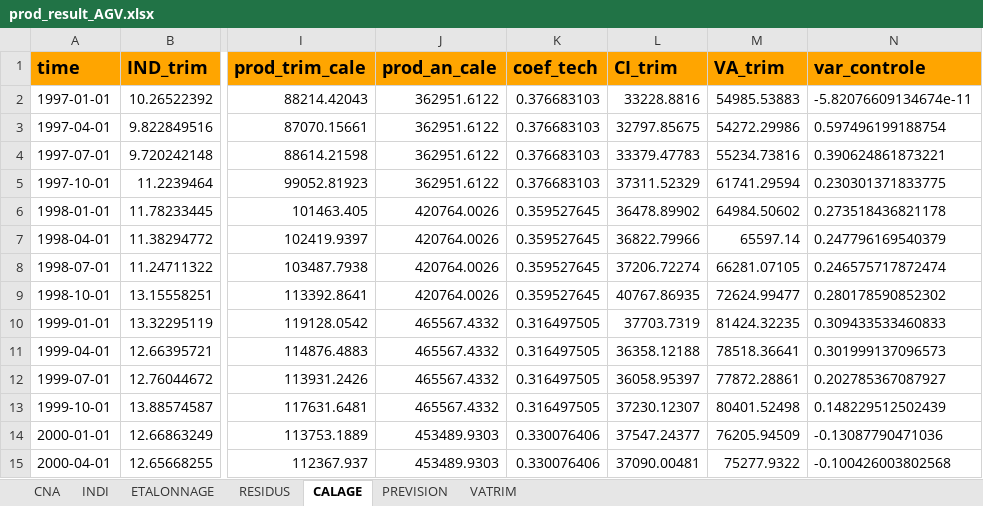
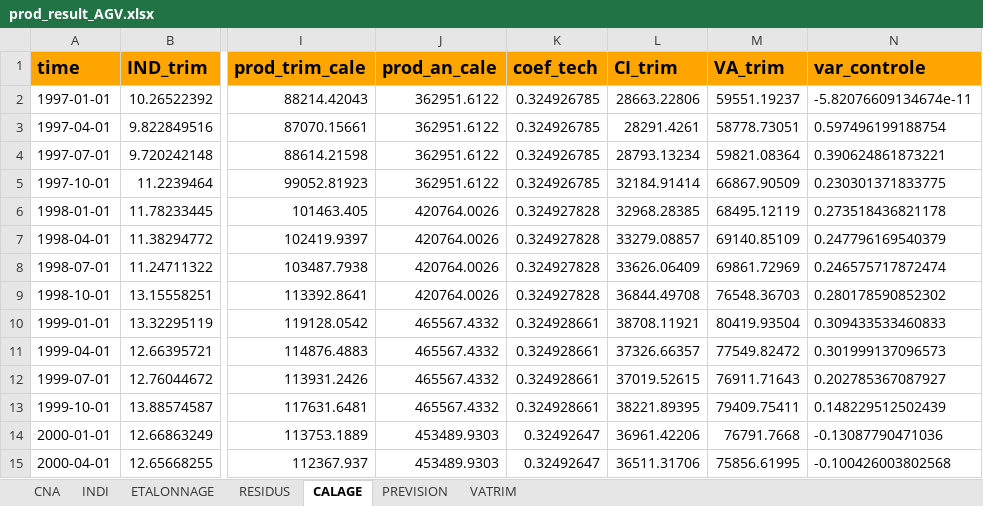
Before and after one commit to luckymaxtser/Compte_trim, an Excel workbook: prod_result_AGV.xlsx, sheet CALAGE, drawn as a sheet; only a part is shown, gaps mark what is left out; values as stored, in another font and other column widths than the file's, no borders; the diff covers the shown part only; the diff names each change by its address in the sheet, - before the commit and + after, or states it on an @@ line.

```diff
--- a/prod_result_AGV.xlsx (sheet CALAGE)
+++ b/prod_result_AGV.xlsx (sheet CALAGE)
-K2:K5 (coef_tech): 0.376683103
+K2:K5 (coef_tech): 0.324926785
-L2 (CI_trim): 33228.8816
+L2 (CI_trim): 28663.22806
-M2 (VA_trim): 54985.53883
+M2 (VA_trim): 59551.19237
-L3 (CI_trim): 32797.85675
+L3 (CI_trim): 28291.4261
-M3 (VA_trim): 54272.29986
+M3 (VA_trim): 58778.73051
-L4 (CI_trim): 33379.47783
+L4 (CI_trim): 28793.13234
-M4 (VA_trim): 55234.73816
+M4 (VA_trim): 59821.08364
-L5 (CI_trim): 37311.52329
+L5 (CI_trim): 32184.91414
-M5 (VA_trim): 61741.29594
+M5 (VA_trim): 66867.90509
-K6:K9 (coef_tech): 0.359527645
+K6:K9 (coef_tech): 0.324927828
-L6 (CI_trim): 36478.89902
+L6 (CI_trim): 32968.28385
-M6 (VA_trim): 64984.50602
+M6 (VA_trim): 68495.12119
-L7 (CI_trim): 36822.79966
+L7 (CI_trim): 33279.08857
-M7 (VA_trim): 65597.14
+M7 (VA_trim): 69140.85109
-L8 (CI_trim): 37206.72274
+L8 (CI_trim): 33626.06409
-M8 (VA_trim): 66281.07105
+M8 (VA_trim): 69861.72969
-L9 (CI_trim): 40767.86935
+L9 (CI_trim): 36844.49708
-M9 (VA_trim): 72624.99477
+M9 (VA_trim): 76548.36703
-K10:K13 (coef_tech): 0.316497505
+K10:K13 (coef_tech): 0.324928661
-L10 (CI_trim): 37703.7319
+L10 (CI_trim): 38708.11921
-M10 (VA_trim): 81424.32235
+M10 (VA_trim): 80419.93504
-L11 (CI_trim): 36358.12188
+L11 (CI_trim): 37326.66357
-M11 (VA_trim): 78518.36641
+M11 (VA_trim): 77549.82472
-L12 (CI_trim): 36058.95397
+L12 (CI_trim): 37019.52615
-M12 (VA_trim): 77872.28861
+M12 (VA_trim): 76911.71643
-L13 (CI_trim): 37230.12307
+L13 (CI_trim): 38221.89395
-M13 (VA_trim): 80401.52498
+M13 (VA_trim): 79409.75411
-K14:K15 (coef_tech): 0.330076406
+K14:K15 (coef_tech): 0.32492647
-L14 (CI_trim): 37547.24377
+L14 (CI_trim): 36961.42206
-M14 (VA_trim): 76205.94509
+M14 (VA_trim): 76791.7668
-L15 (CI_trim): 37090.00481
+L15 (CI_trim): 36511.31706
-M15 (VA_trim): 75277.9322
+M15 (VA_trim): 75856.61995
```
Also changed, not shown: 246 edited cells elsewhere in this sheet, sheet PREVISION, sheet VATRIM, sheet CNA.
